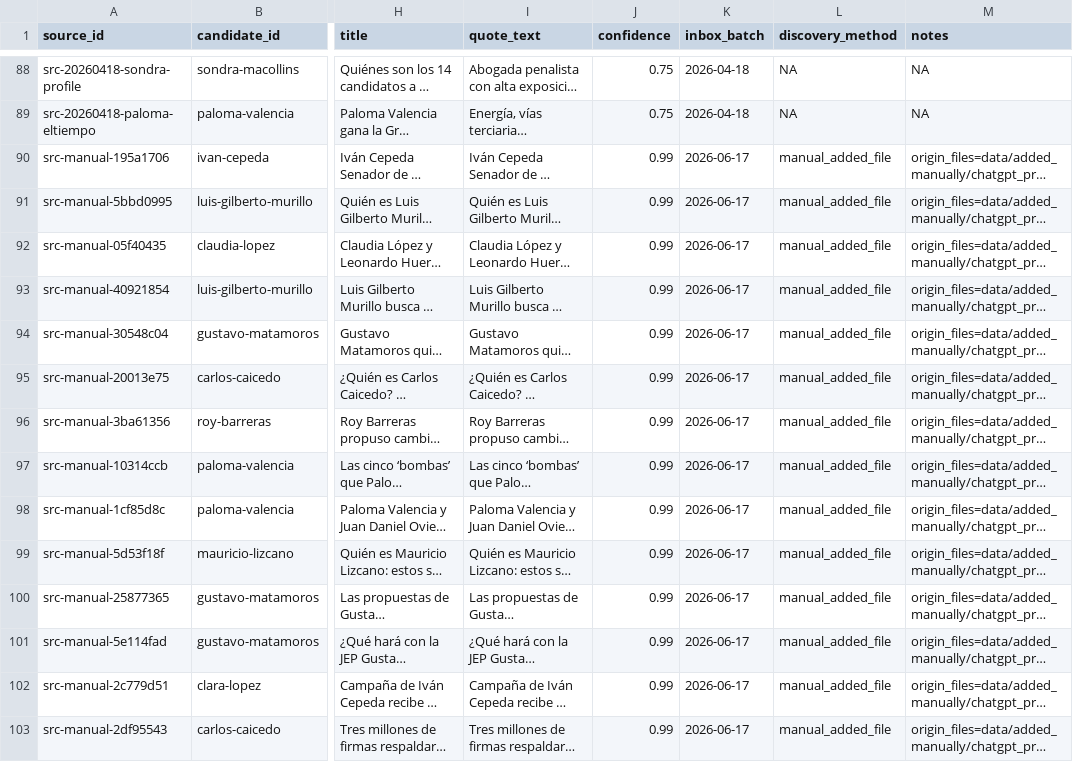
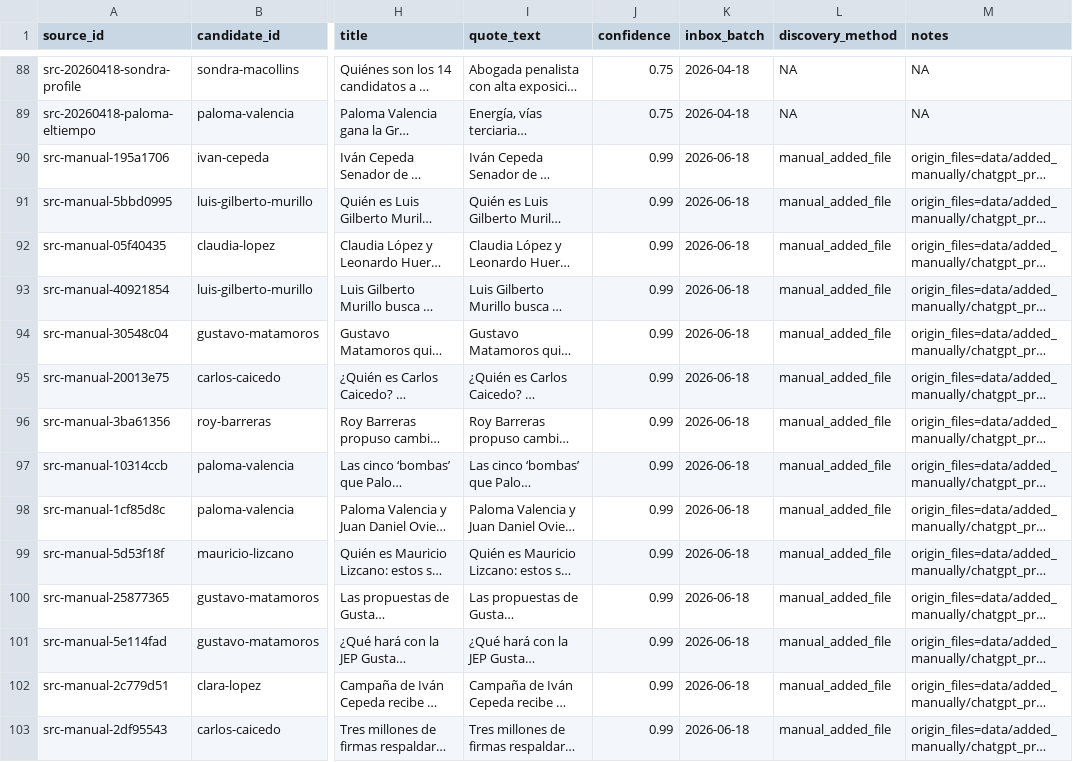
Before and after one commit to randrescastaneda/candidatos_presidenciales_colombia_2026, a CSV file: data/processed/source_records.csv, drawn as a sheet; only a part is shown, gaps mark what is left out; long unchanged cells end in …; the diff covers the shown part only; the diff names each change by its address in the sheet, - before the commit and + after, or states it on an @@ line.

```diff
--- a/data/processed/source_records.csv
+++ b/data/processed/source_records.csv
-K90:K103 (inbox_batch): 2026-06-17
+K90:K103 (inbox_batch): 2026-06-18
```
Also changed, not shown: 22 edited cells elsewhere in this file, data/processed/claim_records.csv, data/processed/manual_source_library.csv, 45 other files.
